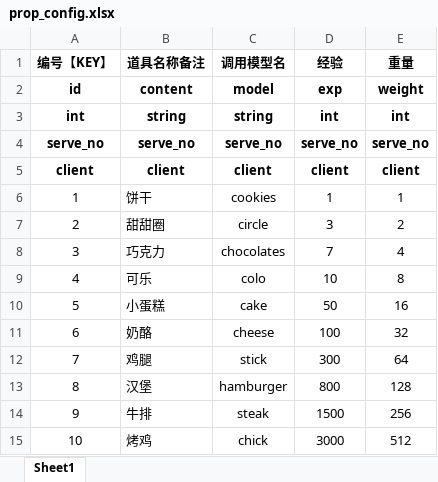
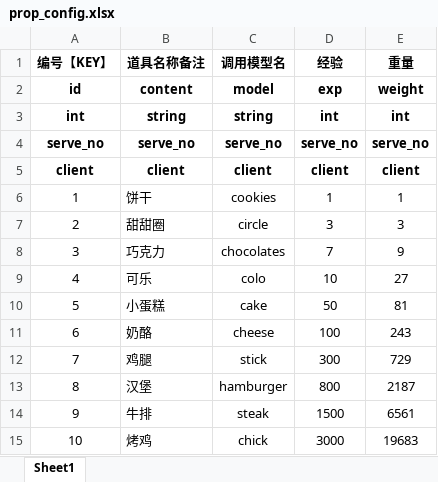
Before and after one commit to hot296652579/cocoscreator_hole, an Excel workbook: excel/prop_config.xlsx, sheet Sheet1, drawn as a sheet; values as stored, in another font and other column widths than the file's, no borders; the diff names each change by its address in the sheet, - before the commit and + after, or states it on an @@ line.

```diff
--- a/excel/prop_config.xlsx (sheet Sheet1)
+++ b/excel/prop_config.xlsx (sheet Sheet1)
-E7 (重量): 2
+E7 (重量): 3
-E8 (重量): 4
+E8 (重量): 9
-E9 (重量): 8
+E9 (重量): 27
-E10 (重量): 16
+E10 (重量): 81
-E11 (重量): 32
+E11 (重量): 243
-E12 (重量): 64
+E12 (重量): 729
-E13 (重量): 128
+E13 (重量): 2187
-E14 (重量): 256
+E14 (重量): 6561
-E15 (重量): 512
+E15 (重量): 19683
```
Also changed, not shown: 11 other files.
